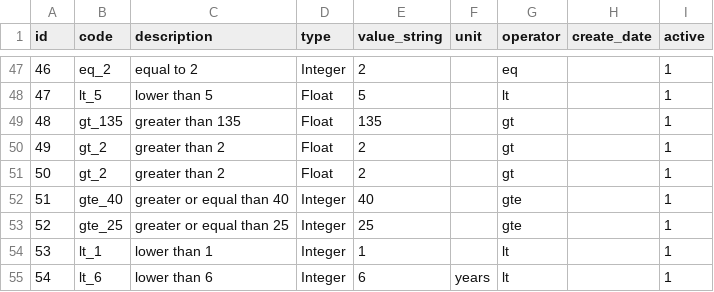
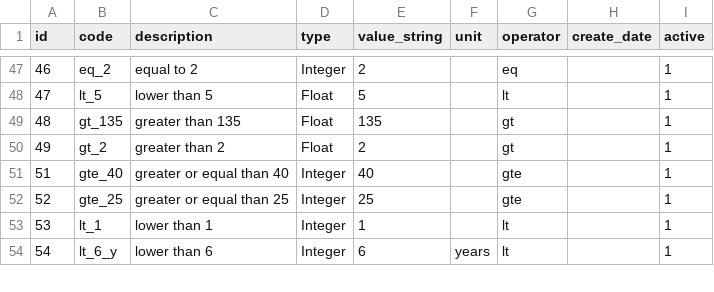
Before and after one commit to chicagopcdc/gearbox-matching, a TSV file: postgres-data/td_value.tsv, drawn as a sheet; only a part is shown, gaps mark what is left out; the diff covers the shown part only.

```diff
--- a/postgres-data/td_value.tsv
+++ b/postgres-data/td_value.tsv
@@ -50,3 +50,2 @@ id	code	description	type	value_string	unit	operator	create_date	active
 49	gt_2	greater than 2	Float	2		gt		1
-50	gt_2	greater than 2	Float	2		gt		1
 51	gte_40	greater or equal than 40	Integer	40		gte		1
@@ -54,2 +53,2 @@ id	code	description	type	value_string	unit	operator	create_date	active
 53	lt_1	lower than 1	Integer	1		lt		1
-54	lt_6	lower than 6	Integer	6	years	lt		1
+54	lt_6_y	lower than 6	Integer	6	years	lt		1
```
Also changed, not shown: 1 removed row and 11 edited cells elsewhere in this file, postgres-data/td_el_criteria_has_criterion.tsv, 7 other files.
